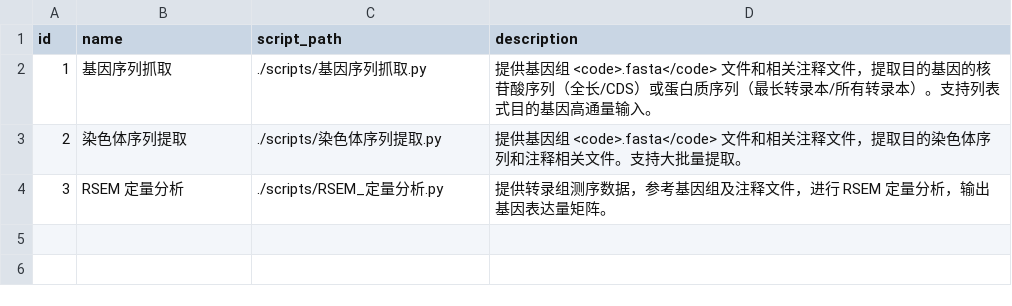
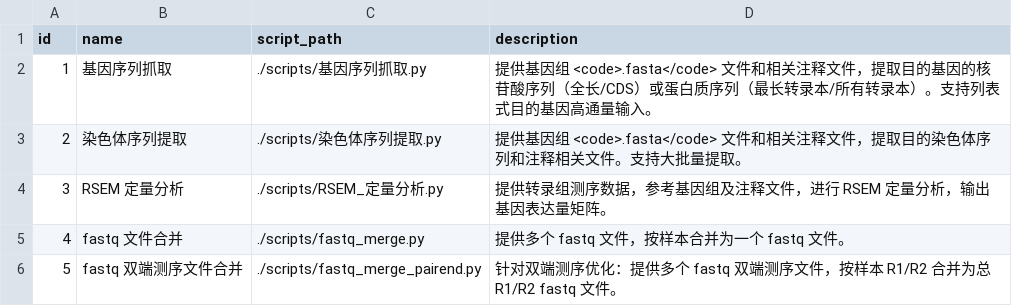
Before and after one commit to thzangaihao/thzangaihao.github.io, a CSV file: articles/resources/tool/tool_data.csv, drawn as a sheet; the diff names each change by its address in the sheet, - before the commit and + after, or states it on an @@ line.

```diff
--- a/articles/resources/tool/tool_data.csv
+++ b/articles/resources/tool/tool_data.csv
+row 5: 4 | fastq 文件合并 | ./scripts/fastq_merge.py | 提供多个 fastq 文件，按样本合并为一个 fastq 文件。
+row 6: 5 | fastq 双端测序文件合并 | ./scripts/fastq_merge_pairend.py | 针对双端测序优化：提供多个 fastq 双端测序文件，按样本 R1/R2 合并为总 R1/R2 fastq 文件。
```
Also changed, not shown: 14 other files.
